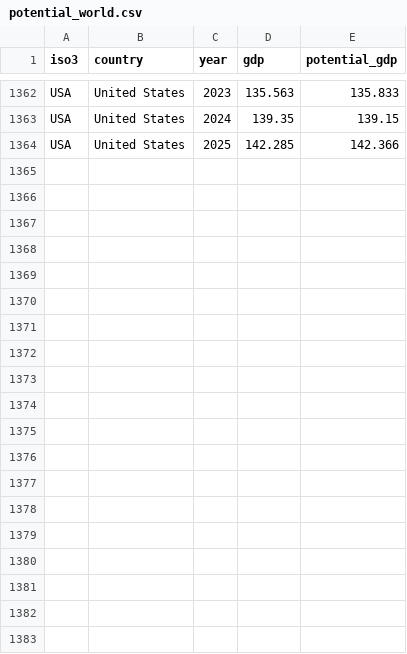
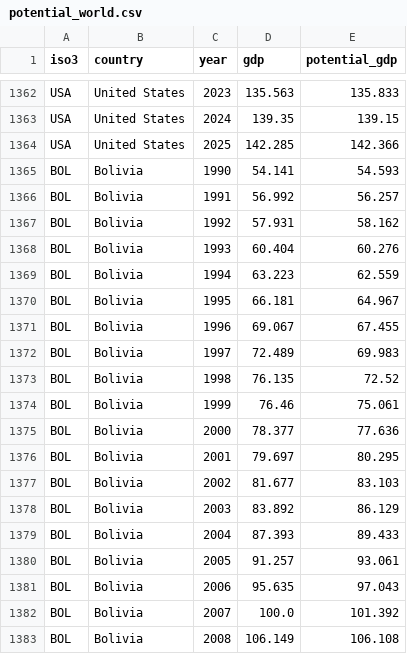
Before and after one commit to quarcs-lab/macro102-site, a CSV file: data/ch14/potential_world.csv, drawn as a sheet; only a part is shown, gaps mark what is left out; the diff covers the shown part only; the diff names each change by its address in the sheet, - before the commit and + after, or states it on an @@ line.

```diff
--- a/data/ch14/potential_world.csv
+++ b/data/ch14/potential_world.csv
+row 1365: BOL | Bolivia | 1990 | 54.141 | 54.593
+row 1366: BOL | Bolivia | 1991 | 56.992 | 56.257
+row 1367: BOL | Bolivia | 1992 | 57.931 | 58.162
+row 1368: BOL | Bolivia | 1993 | 60.404 | 60.276
+row 1369: BOL | Bolivia | 1994 | 63.223 | 62.559
+row 1370: BOL | Bolivia | 1995 | 66.181 | 64.967
+row 1371: BOL | Bolivia | 1996 | 69.067 | 67.455
+row 1372: BOL | Bolivia | 1997 | 72.489 | 69.983
+row 1373: BOL | Bolivia | 1998 | 76.135 | 72.52
+row 1374: BOL | Bolivia | 1999 | 76.46 | 75.061
+row 1375: BOL | Bolivia | 2000 | 78.377 | 77.636
+row 1376: BOL | Bolivia | 2001 | 79.697 | 80.295
+row 1377: BOL | Bolivia | 2002 | 81.677 | 83.103
+row 1378: BOL | Bolivia | 2003 | 83.892 | 86.129
+row 1379: BOL | Bolivia | 2004 | 87.393 | 89.433
+row 1380: BOL | Bolivia | 2005 | 91.257 | 93.061
+row 1381: BOL | Bolivia | 2006 | 95.635 | 97.043
+row 1382: BOL | Bolivia | 2007 | 100.0 | 101.392
+row 1383: BOL | Bolivia | 2008 | 106.149 | 106.108
```
Also changed, not shown: 17 added rows elsewhere in this file, data/ch14/cb_assets_world.csv, data/ch14/taylor_world.csv, 2 other files.
